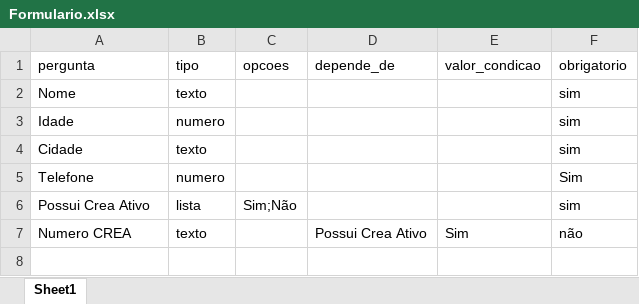
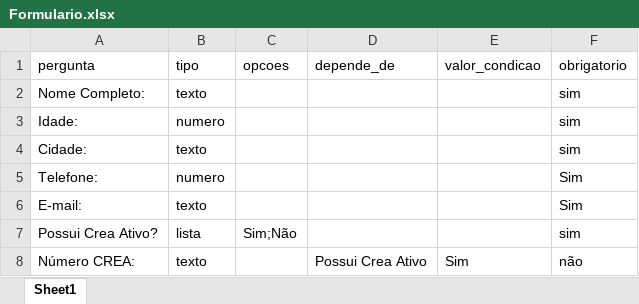
Before and after one commit to DionasSecretti/formulario-web, an Excel workbook: Formulario.xlsx, sheet Sheet1, drawn as a sheet; values as stored, in another font and other column widths than the file's, no borders; addresses are those after the commit; the diff names each change by its address in the sheet, - before the commit and + after, or states it on an @@ line.

```diff
--- a/Formulario.xlsx (sheet Sheet1)
+++ b/Formulario.xlsx (sheet Sheet1)
-A2 (pergunta): Nome
+A2 (pergunta): Nome Completo:
-A3 (pergunta): Idade
+A3 (pergunta): Idade:
-A4 (pergunta): Cidade
+A4 (pergunta): Cidade:
-A5 (pergunta): Telefone
+A5 (pergunta): Telefone:
+row 6: E-mail: | texto |  |  |  | Sim
-A7 (pergunta): Possui Crea Ativo
+A7 (pergunta): Possui Crea Ativo?
-A8 (pergunta): Numero CREA
+A8 (pergunta): Número CREA:
```
